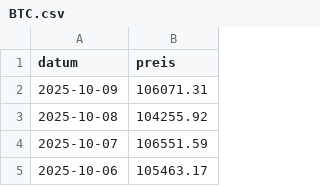
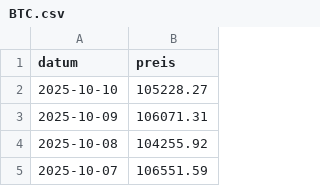
Before and after one commit to soeren-schwabbauer/finanzen-prices, a CSV file: data/wallet/BTC.csv, drawn as a sheet; only a part is shown; the shorter side is filled out with more unchanged rows.

```diff
--- a/data/wallet/BTC.csv
+++ b/data/wallet/BTC.csv
@@ -1,2 +1,3 @@
 datum,preis
+2025-10-10,105228.27
 2025-10-09,106071.31
```
Also changed, not shown: 1 other file.
